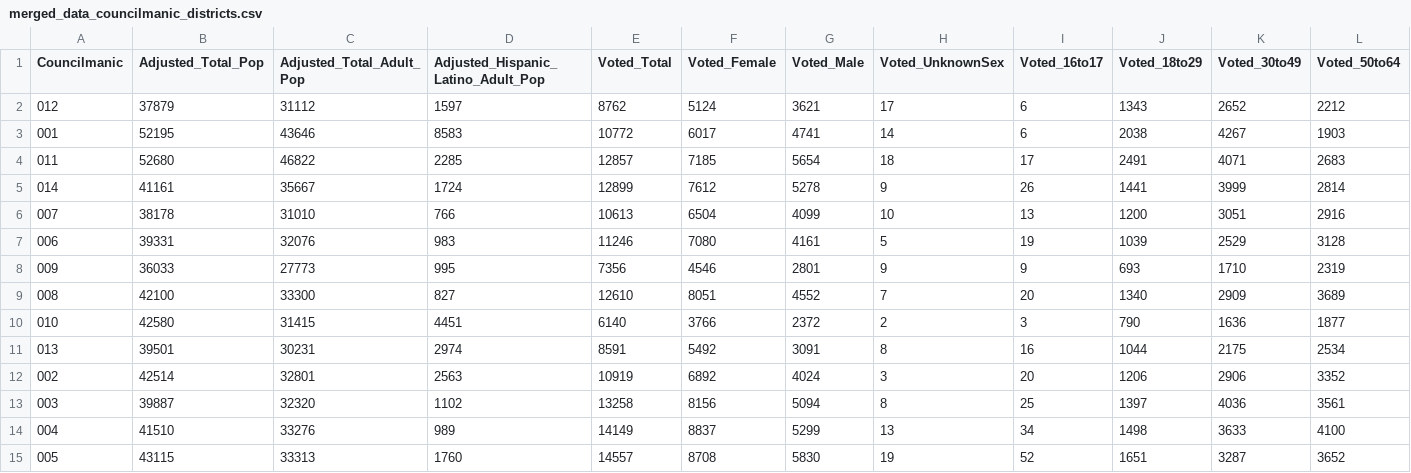
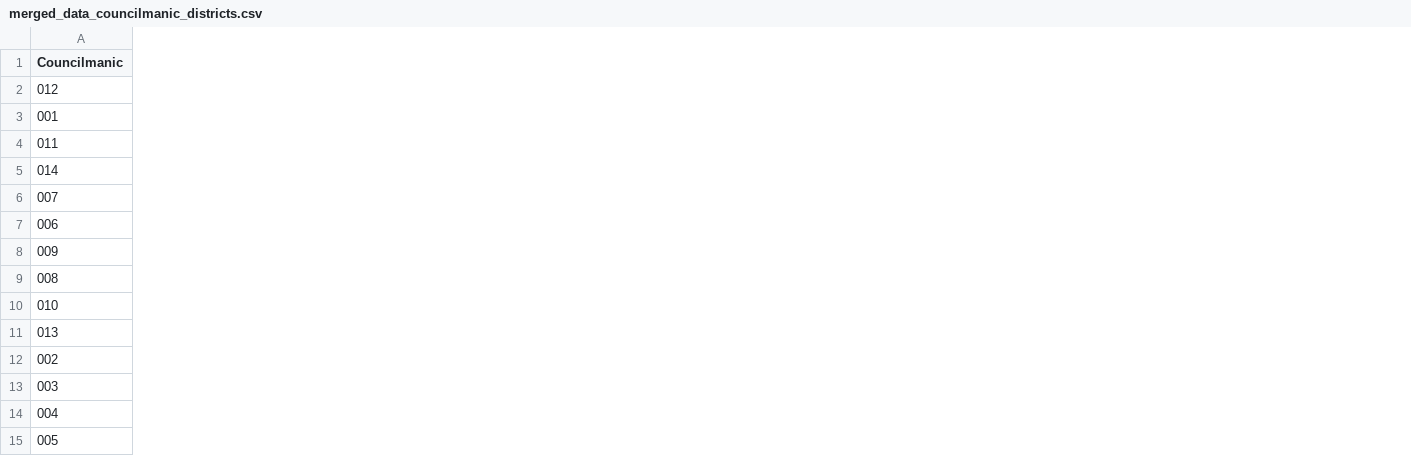
Before and after one commit to jhudsl/BCDS_LWV_2023, a CSV file: data/final/public/Baltimore_City/primary_election_2020/merged_data_councilmanic_districts.csv, drawn as a sheet; only a part is shown; removed rows and columns are numbered as before the commit, all else as after; the diff covers the shown part only; the diff names each change by its address in the sheet, - before the commit and + after, or states it on an @@ line.

Commit message:
merge data

```diff
--- a/data/final/public/Baltimore_City/primary_election_2020/merged_data_councilmanic_districts.csv
+++ b/data/final/public/Baltimore_City/primary_election_2020/merged_data_councilmanic_districts.csv
-column B (Adjusted_Total_Pop), rows 2-15: 37879 | 52195 | 52680 | 41161 | 38178 | 39331 | 36033 | 42100 | 42580 | 39501 | 42514 | 39887 | 41510 | 43115
-column C (Adjusted_Total_Adult_Pop), rows 2-15: 31112 | 43646 | 46822 | 35667 | 31010 | 32076 | 27773 | 33300 | 31415 | 30231 | 32801 | 32320 | 33276 | 33313
-column D, rows 1-15: Adjusted_Hispanic_Latino_Adult_Pop | 1597 | 8583 | 2285 | 1724 | 766 | 983 | 995 | 827 | 4451 | 2974 | 2563 | 1102 | 989 | 1760
-column E (Voted_Total), rows 2-15: 8762 | 10772 | 12857 | 12899 | 10613 | 11246 | 7356 | 12610 | 6140 | 8591 | 10919 | 13258 | 14149 | 14557
-column F (Voted_Female), rows 2-15: 5124 | 6017 | 7185 | 7612 | 6504 | 7080 | 4546 | 8051 | 3766 | 5492 | 6892 | 8156 | 8837 | 8708
-column G (Voted_Male), rows 2-15: 3621 | 4741 | 5654 | 5278 | 4099 | 4161 | 2801 | 4552 | 2372 | 3091 | 4024 | 5094 | 5299 | 5830
-column H (Voted_UnknownSex), rows 2-15: 17 | 14 | 18 | 9 | 10 | 5 | 9 | 7 | 2 | 8 | 3 | 8 | 13 | 19
-column I (Voted_16to17), rows 2-15: 6 | 6 | 17 | 26 | 13 | 19 | 9 | 20 | 3 | 16 | 20 | 25 | 34 | 52
-column J (Voted_18to29), rows 2-15: 1343 | 2038 | 2491 | 1441 | 1200 | 1039 | 693 | 1340 | 790 | 1044 | 1206 | 1397 | 1498 | 1651
-column K (Voted_30to49), rows 2-15: 2652 | 4267 | 4071 | 3999 | 3051 | 2529 | 1710 | 2909 | 1636 | 2175 | 2906 | 4036 | 3633 | 3287
-column L (Voted_50to64), rows 2-15: 2212 | 1903 | 2683 | 2814 | 2916 | 3128 | 2319 | 3689 | 1877 | 2534 | 3352 | 3561 | 4100 | 3652
```
Also changed, not shown: 12 added columns, 3 removed columns and 1 edited cell elsewhere in this file, data/final/public/Baltimore_City/primary_election_2020/merged_data_legislative_districts.csv, 3 other files.
